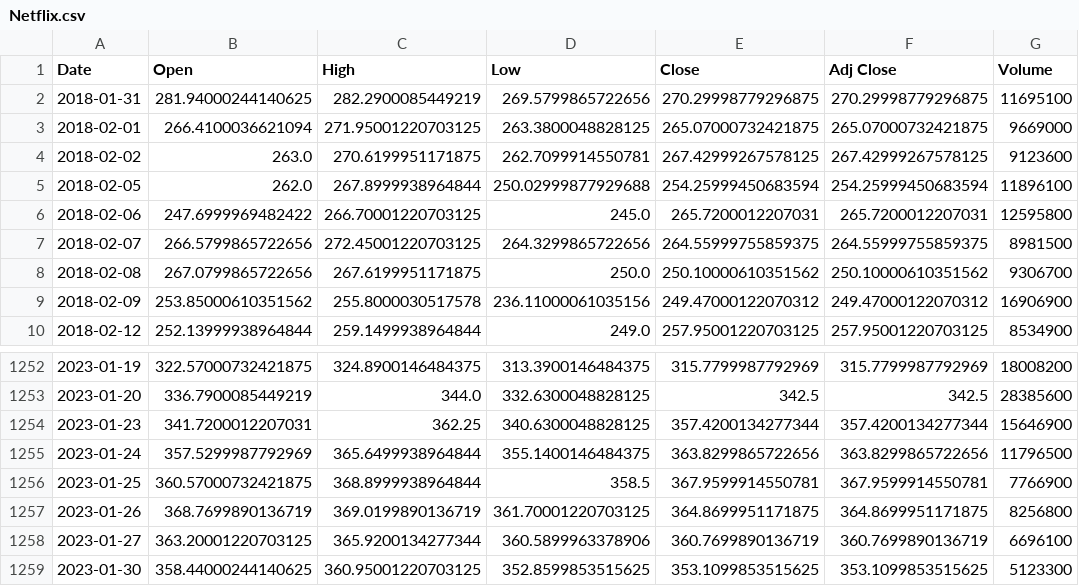
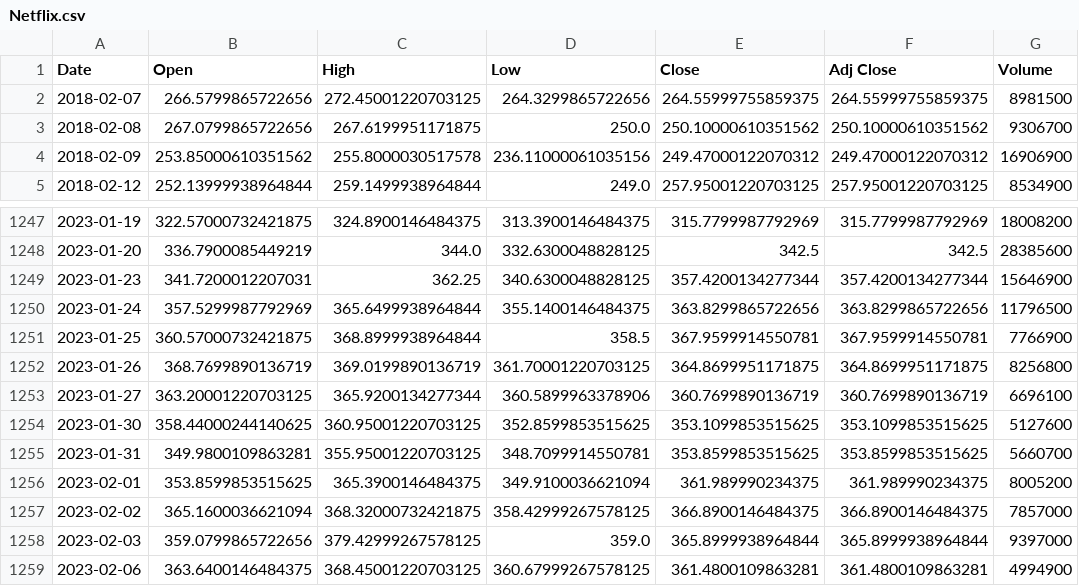
Before and after one commit to Harvinlong/Final-Project, a CSV file: Resources/Netflix.csv, drawn as a sheet; only a part is shown, gaps mark what is left out.

```diff
--- a/Resources/Netflix.csv
+++ b/Resources/Netflix.csv
@@ -1,7 +1,2 @@
 Date,Open,High,Low,Close,Adj Close,Volume
-2018-01-31,281.94000244140625,282.2900085449219,269.5799865722656,270.29998779296875,270.29998779296875,11695100
-2018-02-01,266.4100036621094,271.95001220703125,263.3800048828125,265.07000732421875,265.07000732421875,9669000
-2018-02-02,263.0,270.6199951171875,262.7099914550781,267.42999267578125,267.42999267578125,9123600
-2018-02-05,262.0,267.8999938964844,250.02999877929688,254.25999450683594,254.25999450683594,11896100
-2018-02-06,247.6999969482422,266.70001220703125,245.0,265.7200012207031,265.7200012207031,12595800
 2018-02-07,266.5799865722656,272.45001220703125,264.3299865722656,264.55999755859375,264.55999755859375,8981500
@@ -1258,2 +1253,7 @@ Date,Open,High,Low,Close,Adj Close,Volume
 2023-01-27,363.20001220703125,365.9200134277344,360.5899963378906,360.7699890136719,360.7699890136719,6696100
-2023-01-30,358.44000244140625,360.95001220703125,352.8599853515625,353.1099853515625,353.1099853515625,5123300
+2023-01-30,358.44000244140625,360.95001220703125,352.8599853515625,353.1099853515625,353.1099853515625,5127600
+2023-01-31,349.9800109863281,355.95001220703125,348.7099914550781,353.8599853515625,353.8599853515625,5660700
+2023-02-01,353.8599853515625,365.3900146484375,349.9100036621094,361.989990234375,361.989990234375,8005200
+2023-02-02,365.1600036621094,368.32000732421875,358.42999267578125,366.8900146484375,366.8900146484375,7857000
+2023-02-03,359.0799865722656,379.42999267578125,359.0,365.8999938964844,365.8999938964844,9397000
+2023-02-06,363.6400146484375,368.45001220703125,360.67999267578125,361.4800109863281,361.4800109863281,4994900
```
Also changed, not shown: Resources/Adj_closing.csv, Resources/Amazon.csv, 20 other files.
